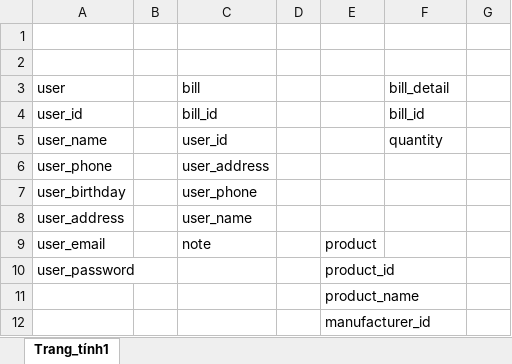
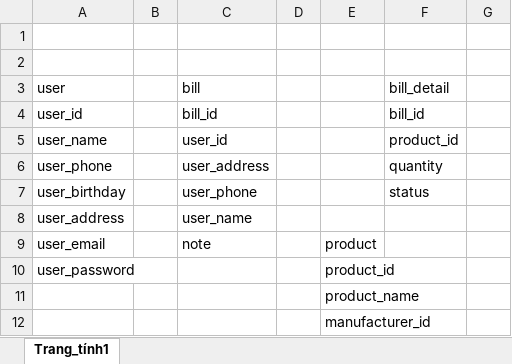
Before and after one commit to Masiss/project1, an Excel workbook: sodocosodulieu.xlsx, sheet Trang_tính1, drawn as a sheet; only a part is shown; values as stored, in another font and other column widths than the file's, no borders; the diff names each change by its address in the sheet, - before the commit and + after, or states it on an @@ line.

Commit message:
Add files via upload

```diff
--- a/sodocosodulieu.xlsx (sheet Trang_tính1)
+++ b/sodocosodulieu.xlsx (sheet Trang_tính1)
-F5: quantity
+F5: product_id
-F6: (empty)
+F6: quantity
-F7: (empty)
+F7: status
```
